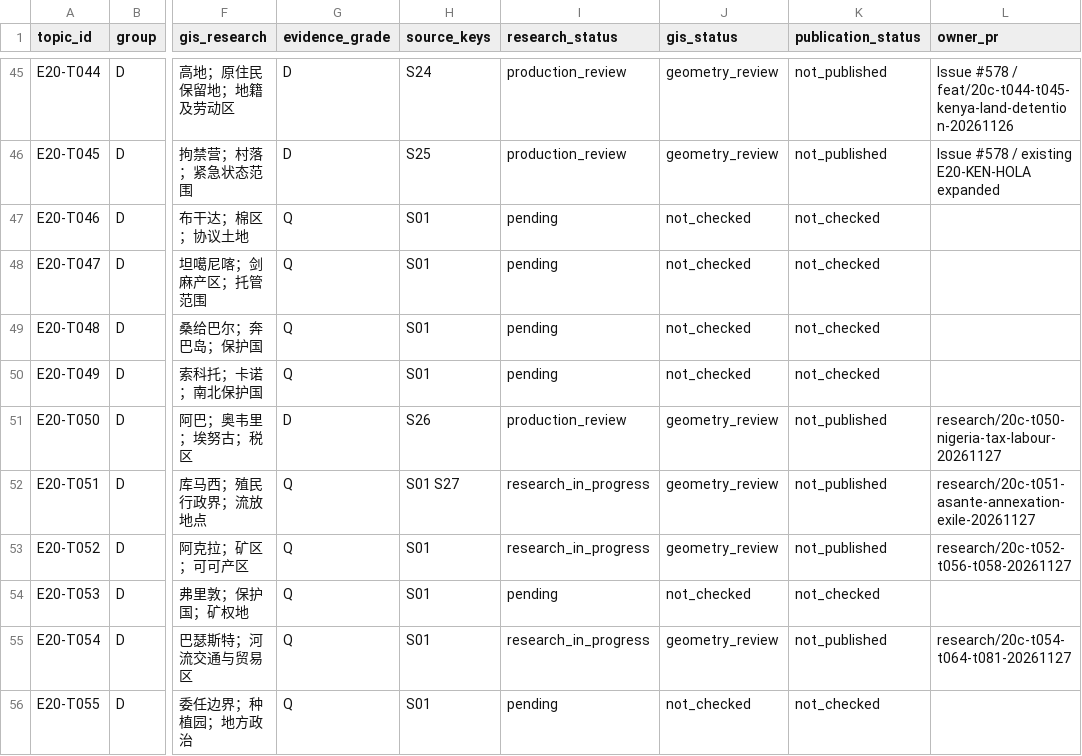
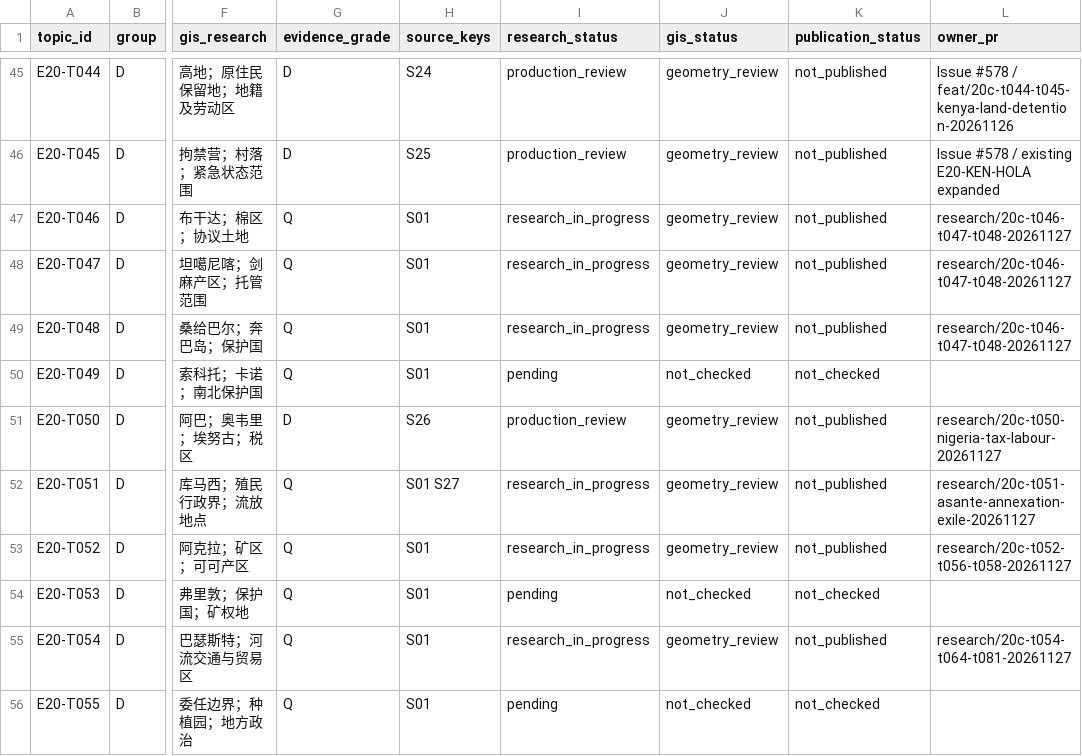
Before and after one commit to 1959124923wyz-sys/love-British-TV, a CSV file: research/20c/TOPIC_WORKBOARD.csv, drawn as a sheet; only a part is shown, gaps mark what is left out; the diff names each change by its address in the sheet, - before the commit and + after, or states it on an @@ line.

Commit message:
Research T046 T047 T048 East African land, labour and commodity policies

```diff
--- a/research/20c/TOPIC_WORKBOARD.csv
+++ b/research/20c/TOPIC_WORKBOARD.csv
-I47:I49 (research_status): pending
+I47:I49 (research_status): research_in_progress
-J47:J49 (gis_status): not_checked
+J47:J49 (gis_status): geometry_review
-K47:K49 (publication_status): not_checked
+K47:K49 (publication_status): not_published
-L47:L49 (owner_pr): (empty)
+L47:L49 (owner_pr): research/20c-t046-t047-t048-20261127
```
Also changed, not shown: 12 other files.
